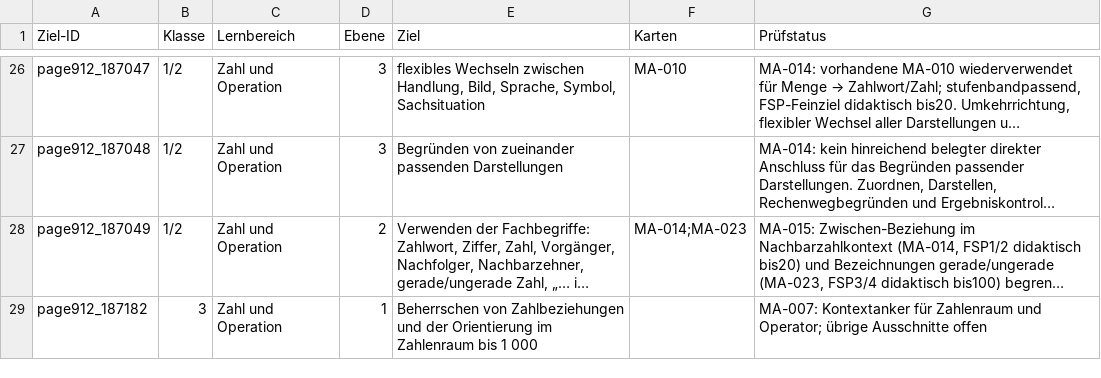
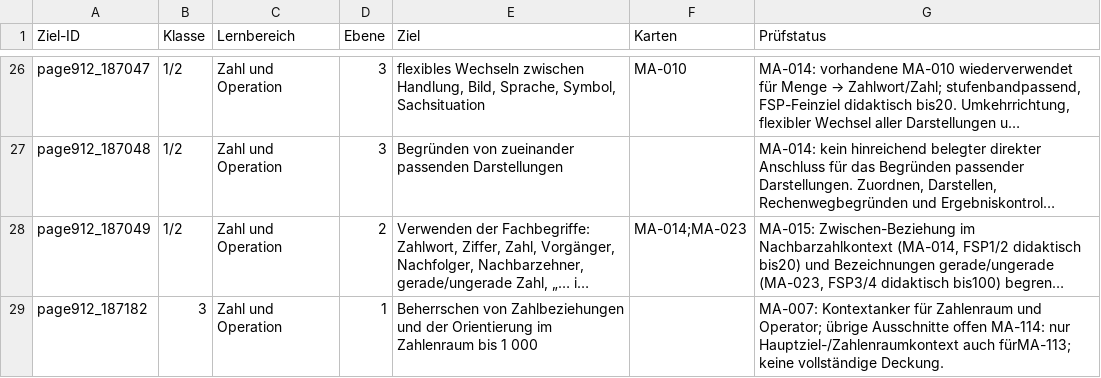
Before and after one commit to geafaellt/LernzielKompass, a CSV file: curriculum/mathematik/row_audit.csv, drawn as a sheet; only a part is shown, gaps mark what is left out; long unchanged cells end in …; the diff covers the shown part only; the diff names each change by its address in the sheet, - before the commit and + after, or states it on an @@ line.

```diff
--- a/curriculum/mathematik/row_audit.csv
+++ b/curriculum/mathematik/row_audit.csv
-G29 (Prüfstatus): …Ausschnitte offen
+G29 (Prüfstatus): …Ausschnitte offen MA-114: nur Hauptziel-/Zahlenraumkontext auch fürMA-113; keine vollständige Deckung.
```
Also changed, not shown: 5 edited cells elsewhere in this file, 10 other files.
